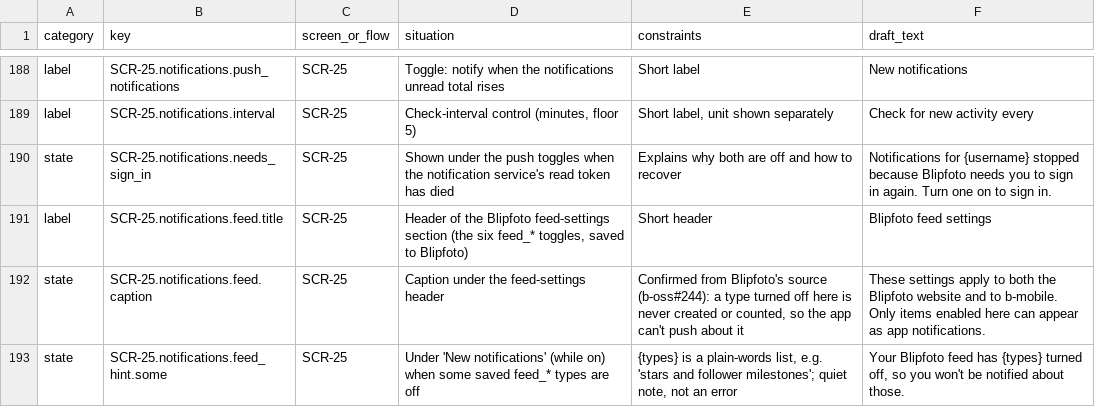
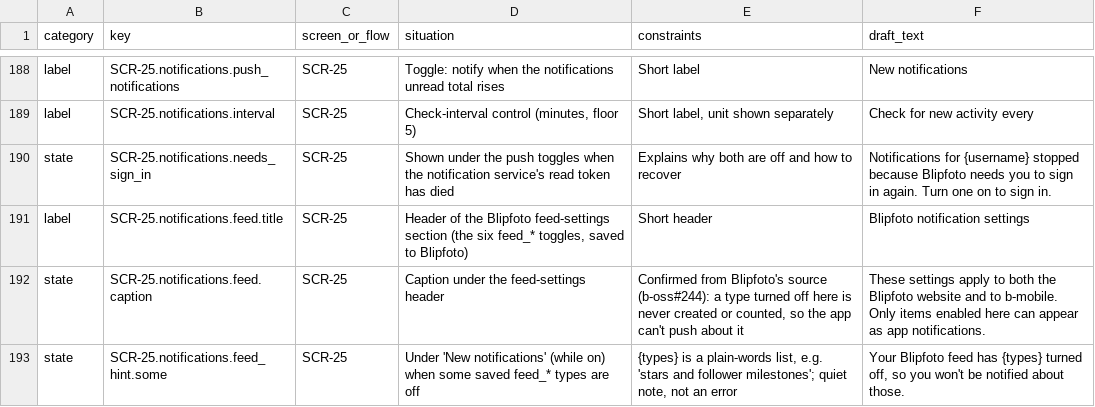
Before and after one commit to IanMStevenson/b-oss, a CSV file: packages/b-mobile/docs/AppSpec/TextStrings.csv, drawn as a sheet; only a part is shown, gaps mark what is left out; the diff names each change by its address in the sheet, - before the commit and + after, or states it on an @@ line.

```diff
--- a/packages/b-mobile/docs/AppSpec/TextStrings.csv
+++ b/packages/b-mobile/docs/AppSpec/TextStrings.csv
-F191 (draft_text): Blipfoto feed settings
+F191 (draft_text): Blipfoto notification settings
```
Also changed, not shown: 5 other files.
